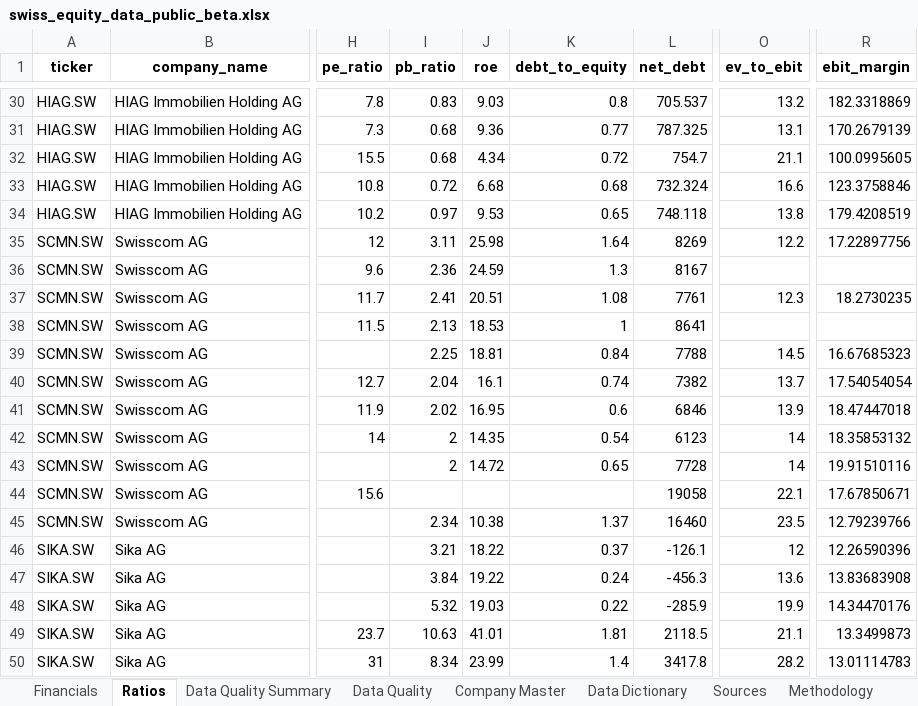
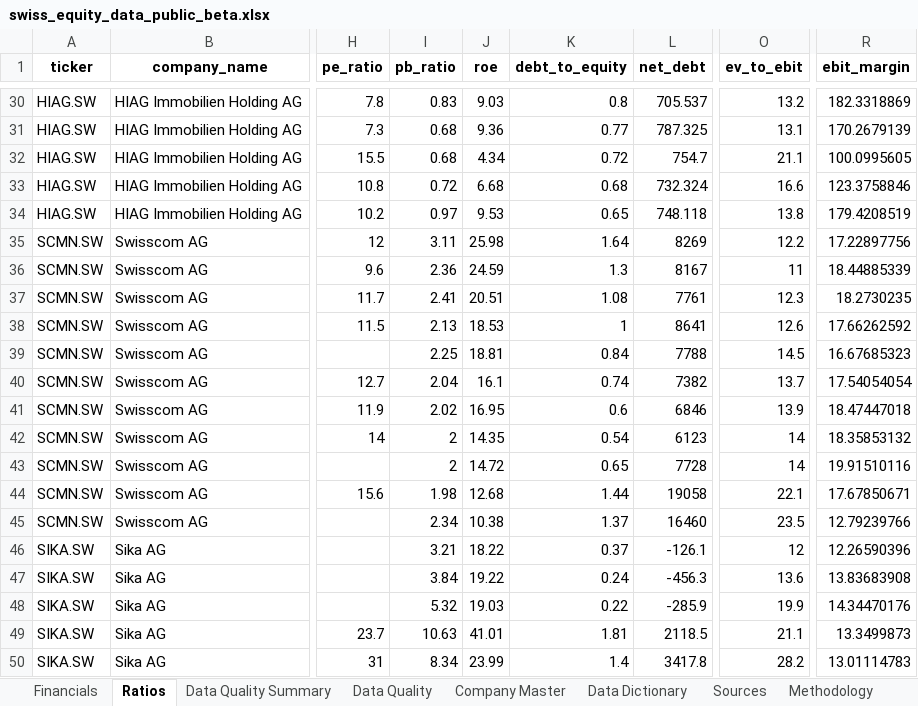
Before and after one commit to EMen11/swiss-equity-data-beta_v2, an Excel workbook: exports/swiss_equity_data_public_beta.xlsx, sheet Ratios, drawn as a sheet; only a part is shown, gaps mark what is left out; values as stored, in another font and other column widths than the file's, no borders; the diff names each change by its address in the sheet, - before the commit and + after, or states it on an @@ line.

```diff
--- a/exports/swiss_equity_data_public_beta.xlsx (sheet Ratios)
+++ b/exports/swiss_equity_data_public_beta.xlsx (sheet Ratios)
-O36 (ev_to_ebit): (empty)
+O36 (ev_to_ebit): 11
-R36 (ebit_margin): (empty)
+R36 (ebit_margin): 18.44885339
-O38 (ev_to_ebit): (empty)
+O38 (ev_to_ebit): 12.6
-R38 (ebit_margin): (empty)
+R38 (ebit_margin): 17.66262592
-I44 (pb_ratio): (empty)
+I44 (pb_ratio): 1.98
-J44 (roe): (empty)
+J44 (roe): 12.68
-K44 (debt_to_equity): (empty)
+K44 (debt_to_equity): 1.44
```
Also changed, not shown: sheet Data Quality, sheet Data Quality Summary, sheet Financials, 4 other files.
